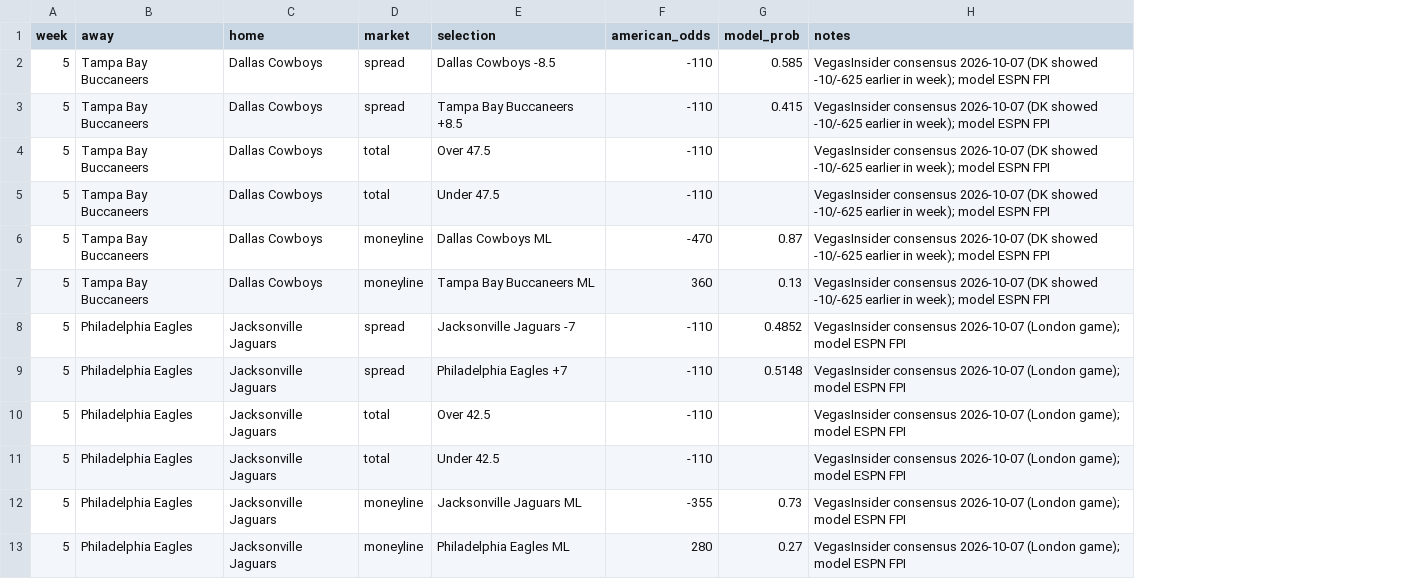
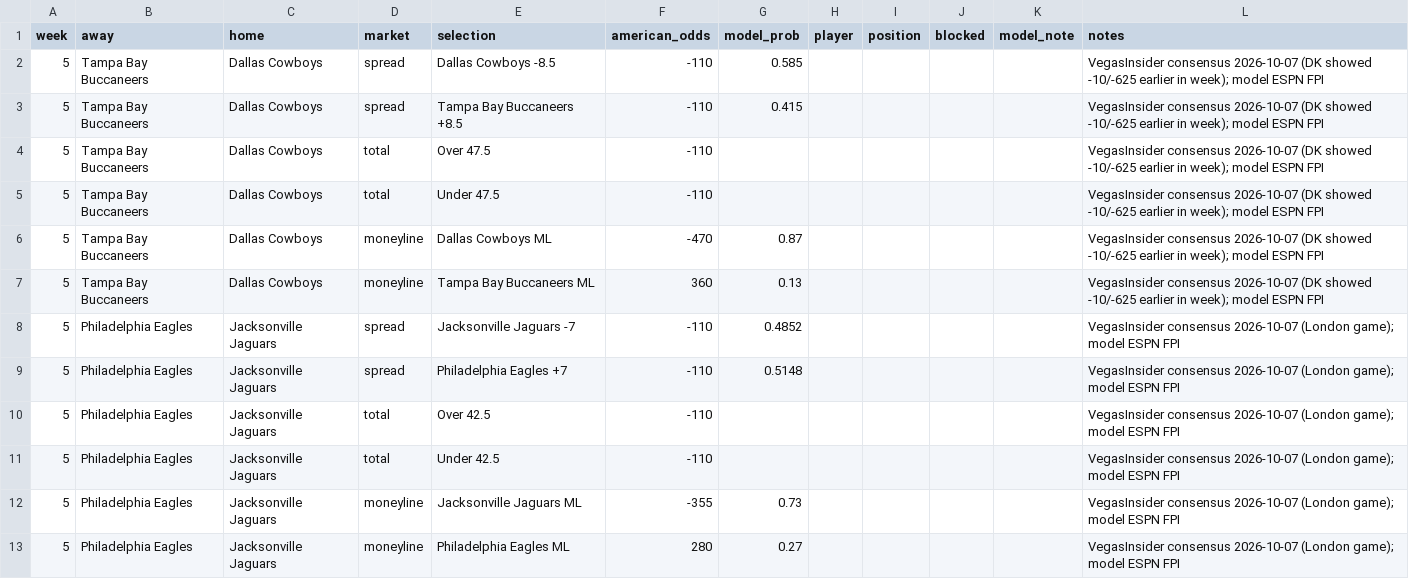
Before and after one commit to codeniofn-boop/parlay-ai-, a CSV file: lines.csv, drawn as a sheet; only a part is shown; the diff names each change by its address in the sheet, - before the commit and + after, or states it on an @@ line.

```diff
--- a/lines.csv
+++ b/lines.csv
+column H (player), empty
+column I (position), empty
+column J (blocked), empty
+column K (model_note), empty
```
Also changed, not shown: 7 other files.
